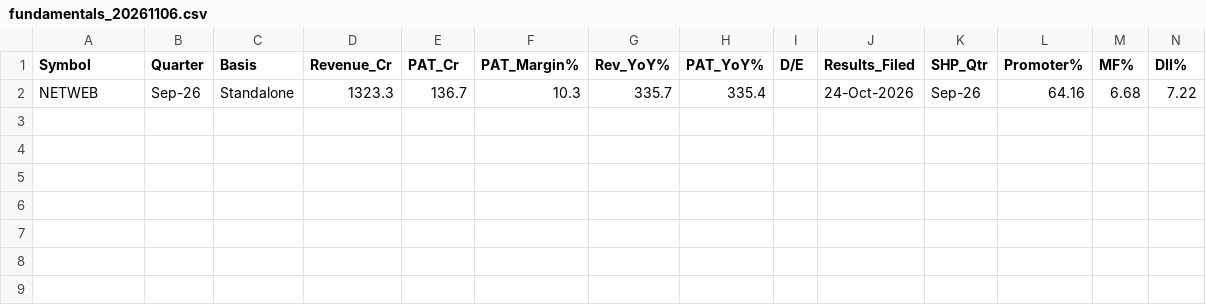
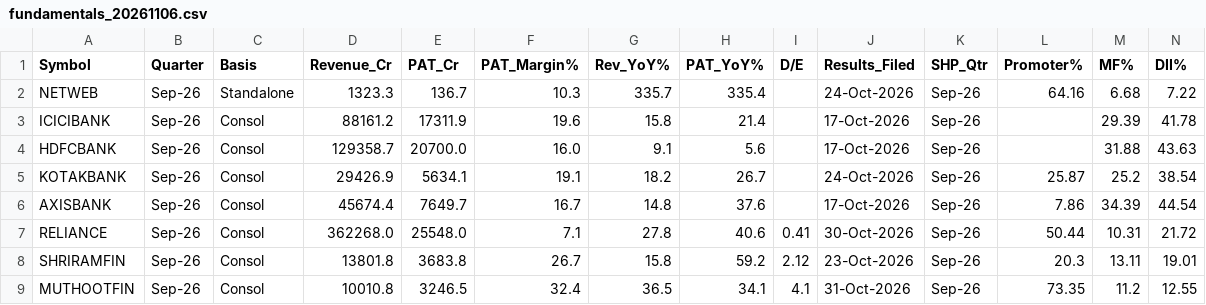
Before and after one commit to abhirudra2304/AI_GEMINI_TRADING_APP, a CSV file: fundamentals/fundamentals_20261106.csv, drawn as a sheet; only a part is shown; rows hold the shown columns only; the diff names each change by its address in the sheet, - before the commit and + after, or states it on an @@ line.

```diff
--- a/fundamentals/fundamentals_20261106.csv
+++ b/fundamentals/fundamentals_20261106.csv
+row 3: ICICIBANK | Sep-26 | Consol | 88161.2 | 17311.9 | 19.6 | 15.8 | 21.4 |  | 17-Oct-2026 | Sep-26 |  | 29.39 | 41.78
+row 4: HDFCBANK | Sep-26 | Consol | 129358.7 | 20700.0 | 16.0 | 9.1 | 5.6 |  | 17-Oct-2026 | Sep-26 |  | 31.88 | 43.63
+row 5: KOTAKBANK | Sep-26 | Consol | 29426.9 | 5634.1 | 19.1 | 18.2 | 26.7 |  | 24-Oct-2026 | Sep-26 | 25.87 | 25.2 | 38.54
+row 6: AXISBANK | Sep-26 | Consol | 45674.4 | 7649.7 | 16.7 | 14.8 | 37.6 |  | 17-Oct-2026 | Sep-26 | 7.86 | 34.39 | 44.54
+row 7: RELIANCE | Sep-26 | Consol | 362268.0 | 25548.0 | 7.1 | 27.8 | 40.6 | 0.41 | 30-Oct-2026 | Sep-26 | 50.44 | 10.31 | 21.72
+row 8: SHRIRAMFIN | Sep-26 | Consol | 13801.8 | 3683.8 | 26.7 | 15.8 | 59.2 | 2.12 | 23-Oct-2026 | Sep-26 | 20.3 | 13.11 | 19.01
+row 9: MUTHOOTFIN | Sep-26 | Consol | 10010.8 | 3246.5 | 32.4 | 36.5 | 34.1 | 4.1 | 31-Oct-2026 | Sep-26 | 73.35 | 11.2 | 12.55
```
